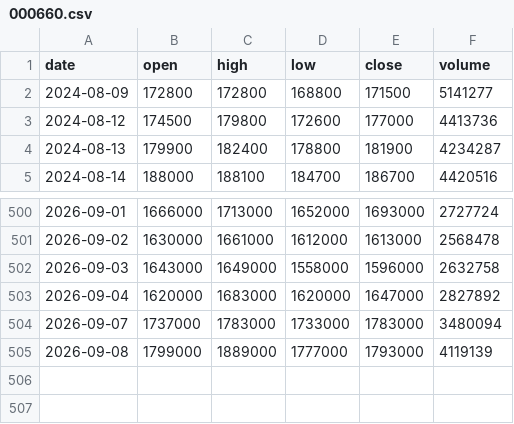
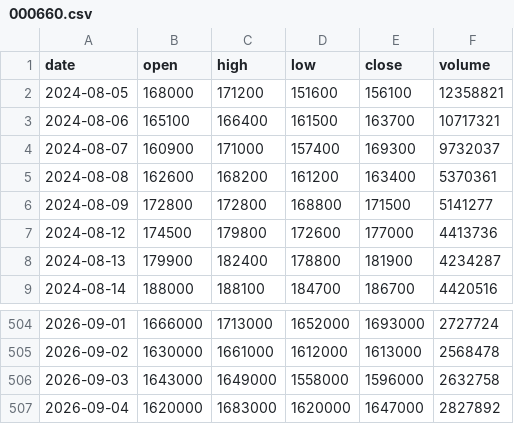
Before and after one commit to dg4989001-coder/chart-today, a CSV file: data/000660.csv, drawn as a sheet; only a part is shown, gaps mark what is left out; removed rows and columns are numbered as before the commit, all else as after; the diff names each change by its address in the sheet, - before the commit and + after, or states it on an @@ line.

```diff
--- a/data/000660.csv
+++ b/data/000660.csv
+row 2: 2024-08-05 | 168000 | 171200 | 151600 | 156100 | 12358821
+row 3: 2024-08-06 | 165100 | 166400 | 161500 | 163700 | 10717321
+row 4: 2024-08-07 | 160900 | 171000 | 157400 | 169300 | 9732037
+row 5: 2024-08-08 | 162600 | 168200 | 161200 | 163400 | 5370361
-row 504: 2026-09-07 | 1737000 | 1783000 | 1733000 | 1783000 | 3480094
-row 505: 2026-09-08 | 1799000 | 1889000 | 1777000 | 1793000 | 4119139
```
Also changed, not shown: data/004310.csv, data/046120.csv, 33 other files.
